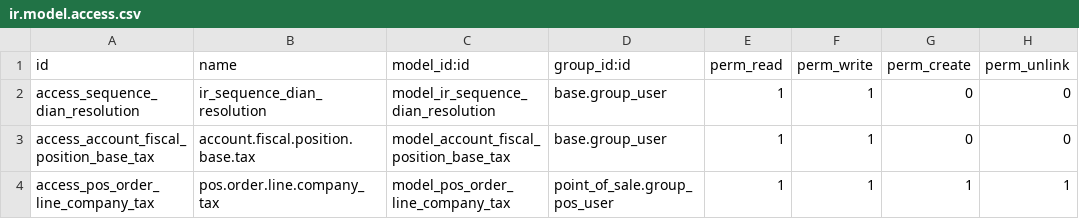
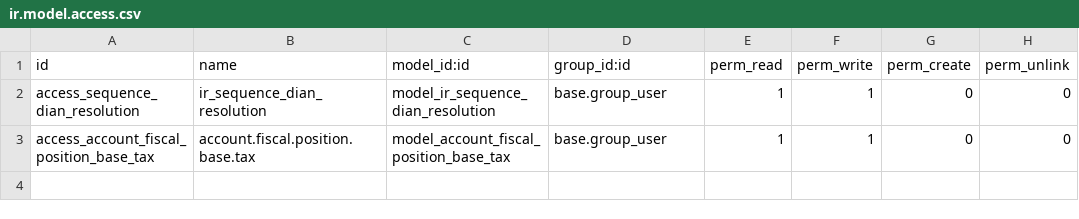
Before and after one commit to dkrimmer84/l10n_co_tax_extension, a CSV file: security/ir.model.access.csv, drawn as a sheet.

Commit message:
https://trello.com/c/h3OuO81i/280-derechos-de-la-variable-pos-order-line-company-tax deleted line as it is in the wrong module

```diff
--- a/security/ir.model.access.csv
+++ b/security/ir.model.access.csv
@@ -3,2 +3 @@ access_sequence_dian_resolution,ir_sequence_dian_resolution,model_ir_sequence_di
 access_account_fiscal_position_base_tax,account.fiscal.position.base.tax,model_account_fiscal_position_base_tax,base.group_user,1,1,0,0
-access_pos_order_line_company_tax,pos.order.line.company_tax,model_pos_order_line_company_tax,point_of_sale.group_pos_user,1,1,1,1
```
